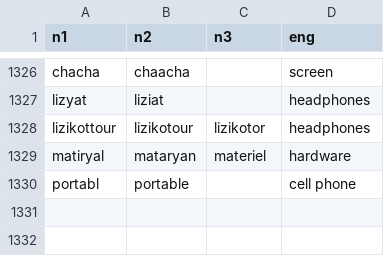
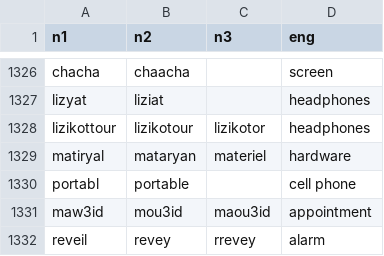
Before and after one commit to darija-open-dataset/dataset, a CSV file: nouns.csv, drawn as a sheet; only a part is shown, gaps mark what is left out.

```diff
--- a/nouns.csv
+++ b/nouns.csv
@@ -1330 +1330,3 @@
 "portabl","portable","","cell phone"
+"maw3id","mou3id","maou3id","appointment"
+"reveil","revey","rrevey","alarm"
```
